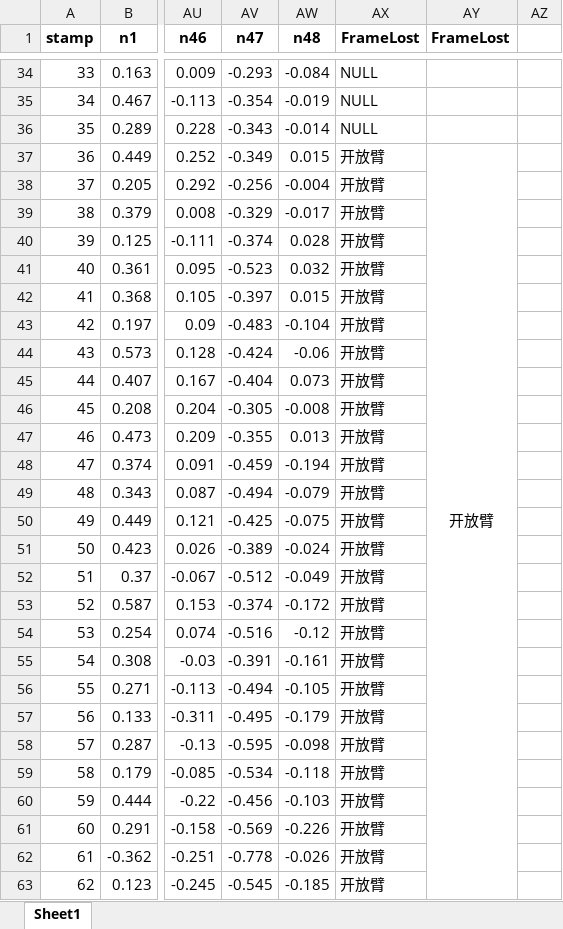
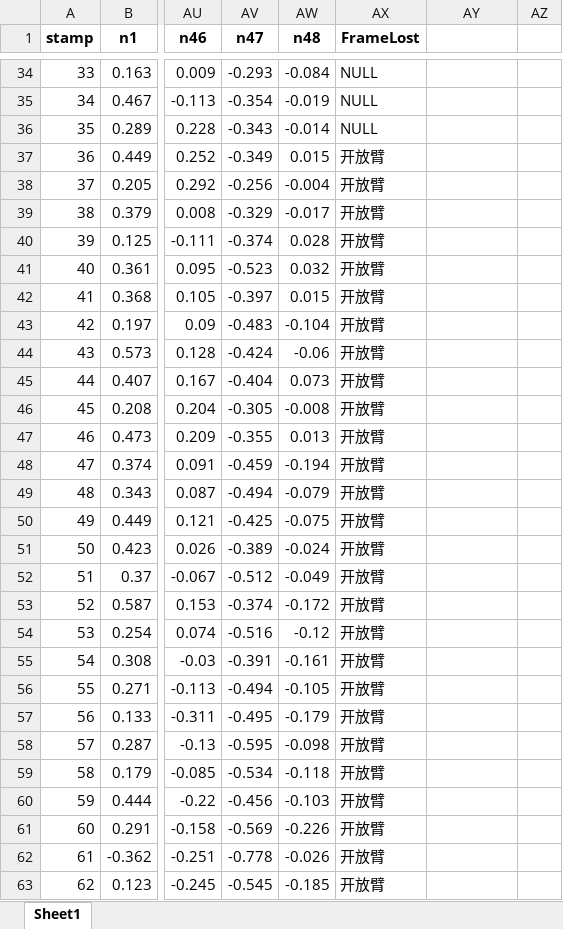
Before and after one commit to Nanqipro/Brain_Neuroimage_Processing, an Excel workbook: Pre_analysis/processed_data/Day3EMtrace_processed.xlsx, sheet Sheet1, drawn as a sheet; only a part is shown, gaps mark what is left out; values as stored, in another font and other column widths than the file's, no borders; the diff covers the shown part only; the diff names each change by its address in the sheet, - before the commit and + after, or states it on an @@ line.

```diff
--- a/Pre_analysis/processed_data/Day3EMtrace_processed.xlsx (sheet Sheet1)
+++ b/Pre_analysis/processed_data/Day3EMtrace_processed.xlsx (sheet Sheet1)
-AY1: FrameLost
+AY1: (empty)
-AY37: 开放臂
+AY37: (empty)
-AY37:AY129 merged
```
Also changed, not shown: 1752 edited cells and merged cells elsewhere in this sheet, 1 other file.
